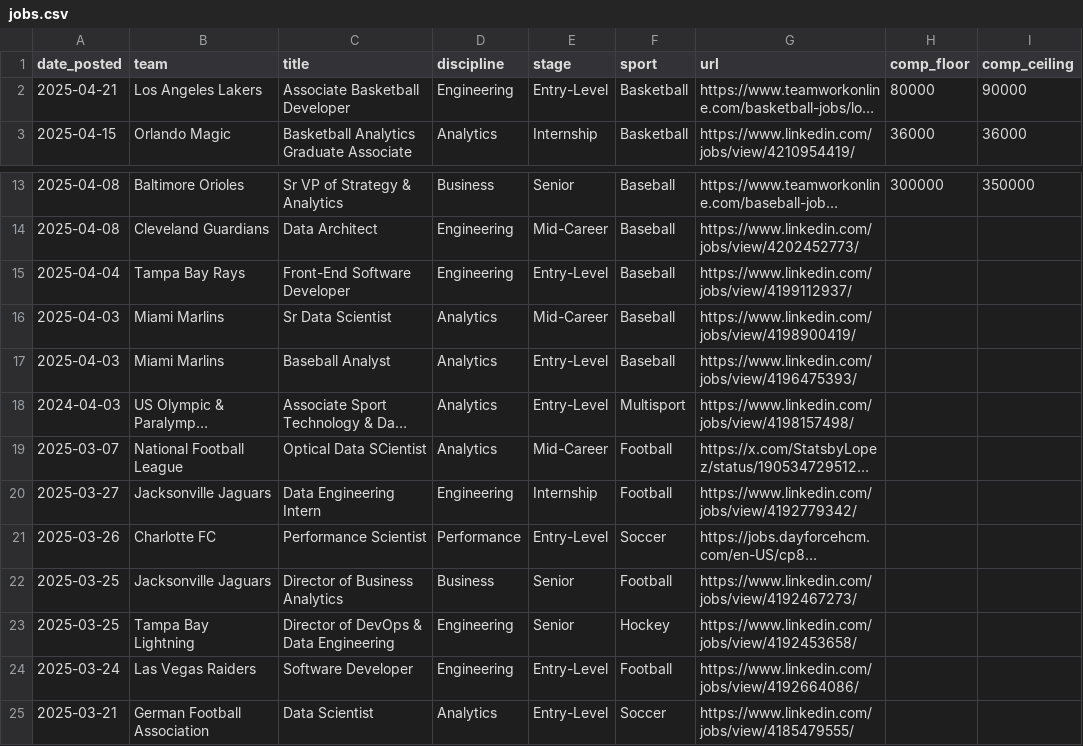
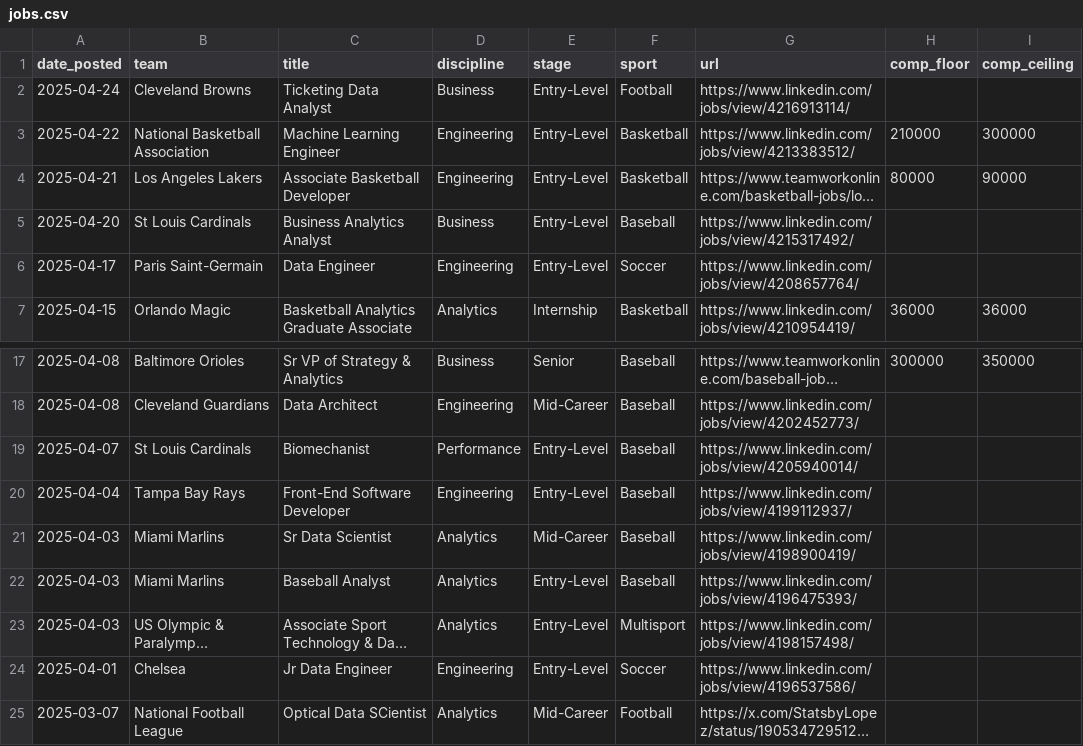
Before and after one commit to saberpowers/saberpowers.github.io, a CSV file: jobs/jobs.csv, drawn as a sheet; only a part is shown, gaps mark what is left out; the shorter side is filled out with more unchanged rows; long unchanged cells end in …; addresses are those after the commit; the diff names each change by its address in the sheet, - before the commit and + after, or states it on an @@ line.

```diff
--- a/jobs/jobs.csv
+++ b/jobs/jobs.csv
+row 2: 2025-04-24 | Cleveland Browns | Ticketing Data Analyst | Business | Entry-Level | Football | https://www.linkedin.com/jobs/view/4216913114/
+row 3: 2025-04-22 | National Basketball Association | Machine Learning Engineer | Engineering | Entry-Level | Basketball | https://www.linkedin.com/jobs/view/4213383512/ | 210000 | 300000
+row 5: 2025-04-20 | St Louis Cardinals | Business Analytics Analyst | Business | Entry-Level | Baseball | https://www.linkedin.com/jobs/view/4215317492/
+row 6: 2025-04-17 | Paris Saint-Germain | Data Engineer | Engineering | Entry-Level | Soccer | https://www.linkedin.com/jobs/view/4208657764/
+row 19: 2025-04-07 | St Louis Cardinals | Biomechanist | Performance | Entry-Level | Baseball | https://www.linkedin.com/jobs/view/4205940014/
-A23 (date_posted): 2024-04-03
+A23 (date_posted): 2025-04-03
+row 24: 2025-04-01 | Chelsea | Jr Data Engineer | Engineering | Entry-Level | Soccer | https://www.linkedin.com/jobs/view/4196537586/
```
Also changed, not shown: jobs/logos.csv.
